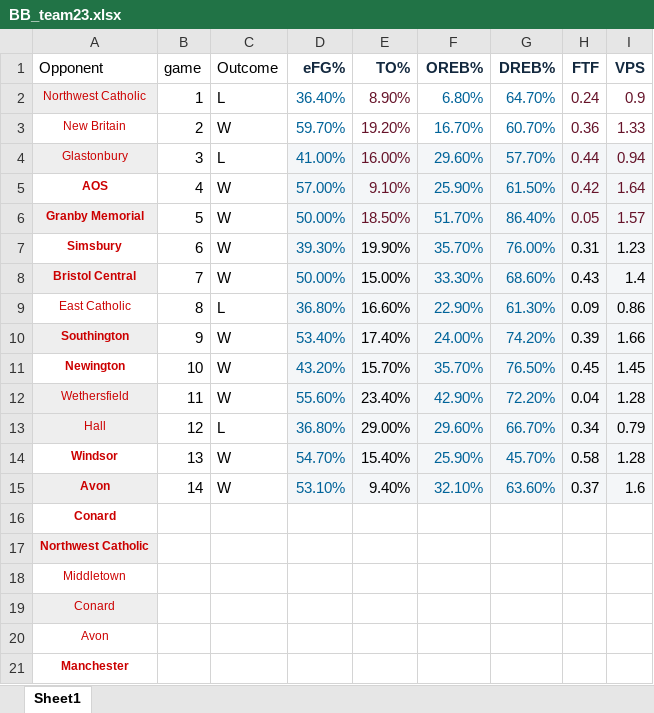
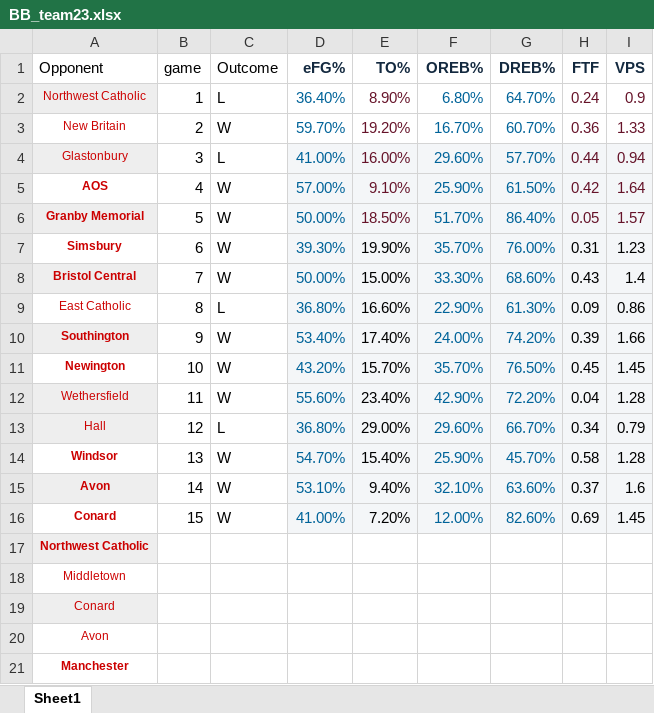
Before and after one commit to jmeerse/FHSBB_2223, an Excel workbook: BB_team23.xlsx, sheet Sheet1, drawn as a sheet; values as stored, in another font and other column widths than the file's, no borders; removed rows and columns are numbered as before the commit, all else as after; the diff names each change by its address in the sheet, - before the commit and + after, or states it on an @@ line.

```diff
--- a/BB_team23.xlsx (sheet Sheet1)
+++ b/BB_team23.xlsx (sheet Sheet1)
-row 16: Conard
+row 16: Conard | 15 | W | 41.00% | 7.20% | 12.00% | 82.60% | 0.69 | 1.45
```
Also changed, not shown: BB_players23.xlsx, 12 other files.
